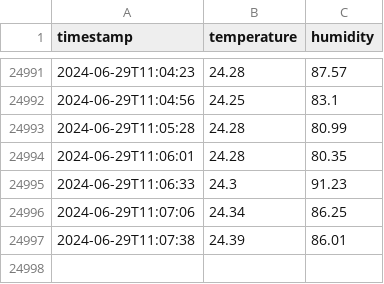
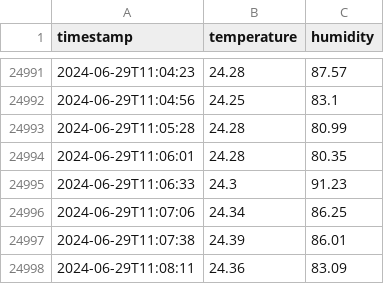
Before and after one commit to saqfromchurchvillage/kasvihuone, a CSV file: data/sensor_data.csv, drawn as a sheet; only a part is shown, gaps mark what is left out.

Commit message:
Update sensor data

```diff
--- a/data/sensor_data.csv
+++ b/data/sensor_data.csv
@@ -24997 +24997,2 @@ timestamp,temperature,humidity
 2024-06-29T11:07:38,24.39,86.01
+2024-06-29T11:08:11,24.36,83.09
```
